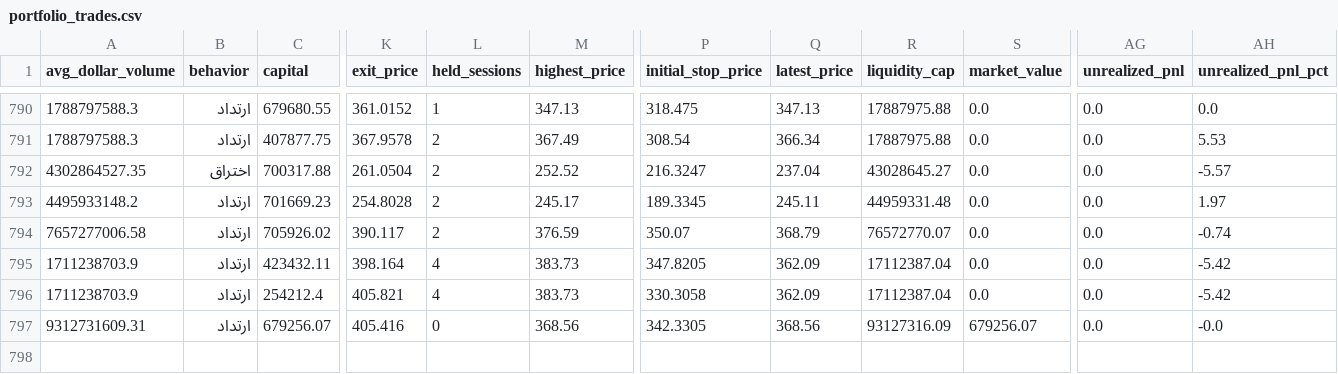
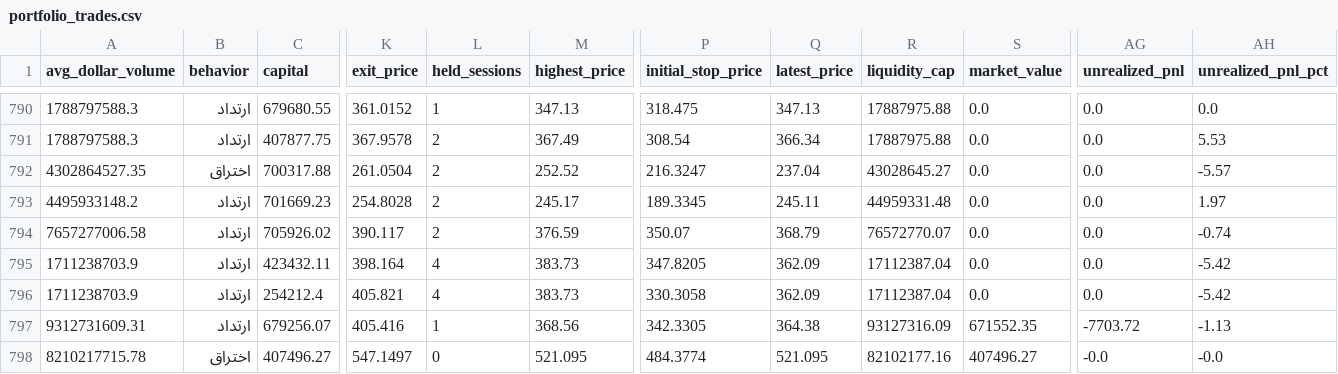
Before and after one commit to Anasmohm/strategy-testing-v2, a CSV file: reports/portfolio_trades.csv, drawn as a sheet; only a part is shown, gaps mark what is left out; rows hold the shown columns only; the diff names each change by its address in the sheet, - before the commit and + after, or states it on an @@ line.

```diff
--- a/reports/portfolio_trades.csv
+++ b/reports/portfolio_trades.csv
-L797 (held_sessions): 0
+L797 (held_sessions): 1
-Q797 (latest_price): 368.56
+Q797 (latest_price): 364.38
-S797 (market_value): 679256.07
+S797 (market_value): 671552.35
-AG797 (unrealized_pnl): 0.0
+AG797 (unrealized_pnl): -7703.72
-AH797 (unrealized_pnl_pct): -0.0
+AH797 (unrealized_pnl_pct): -1.13
+row 798: 8210217715.78 | اختراق | 407496.27 | 547.1497 | 0 | 521.095 | 484.3774 | 521.095 | 82102177.16 | 407496.27 | -0.0 | -0.0
```
Also changed, not shown: reports/paper_equity_curve_v31.csv, reports/paper_portfolio_v31_ledger.csv, 18 other files.
